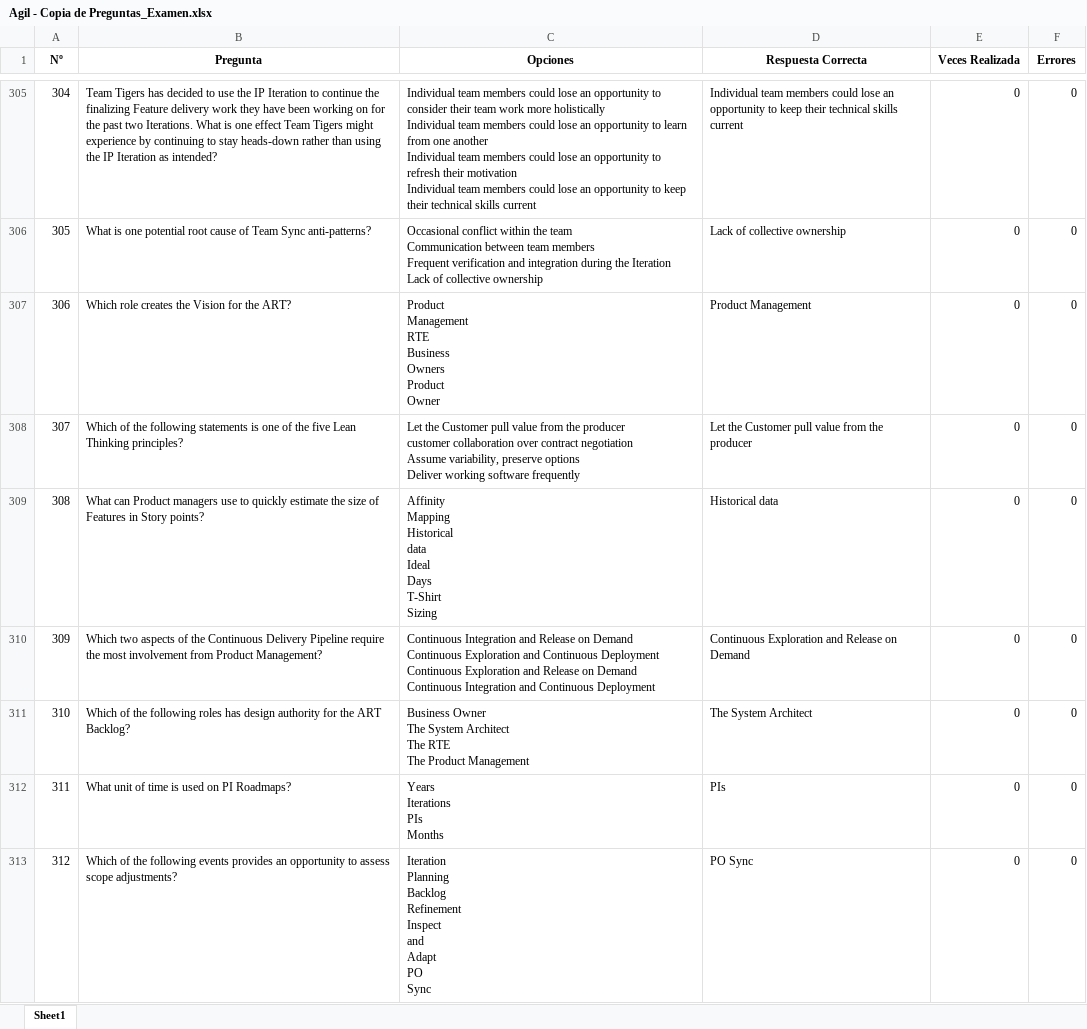
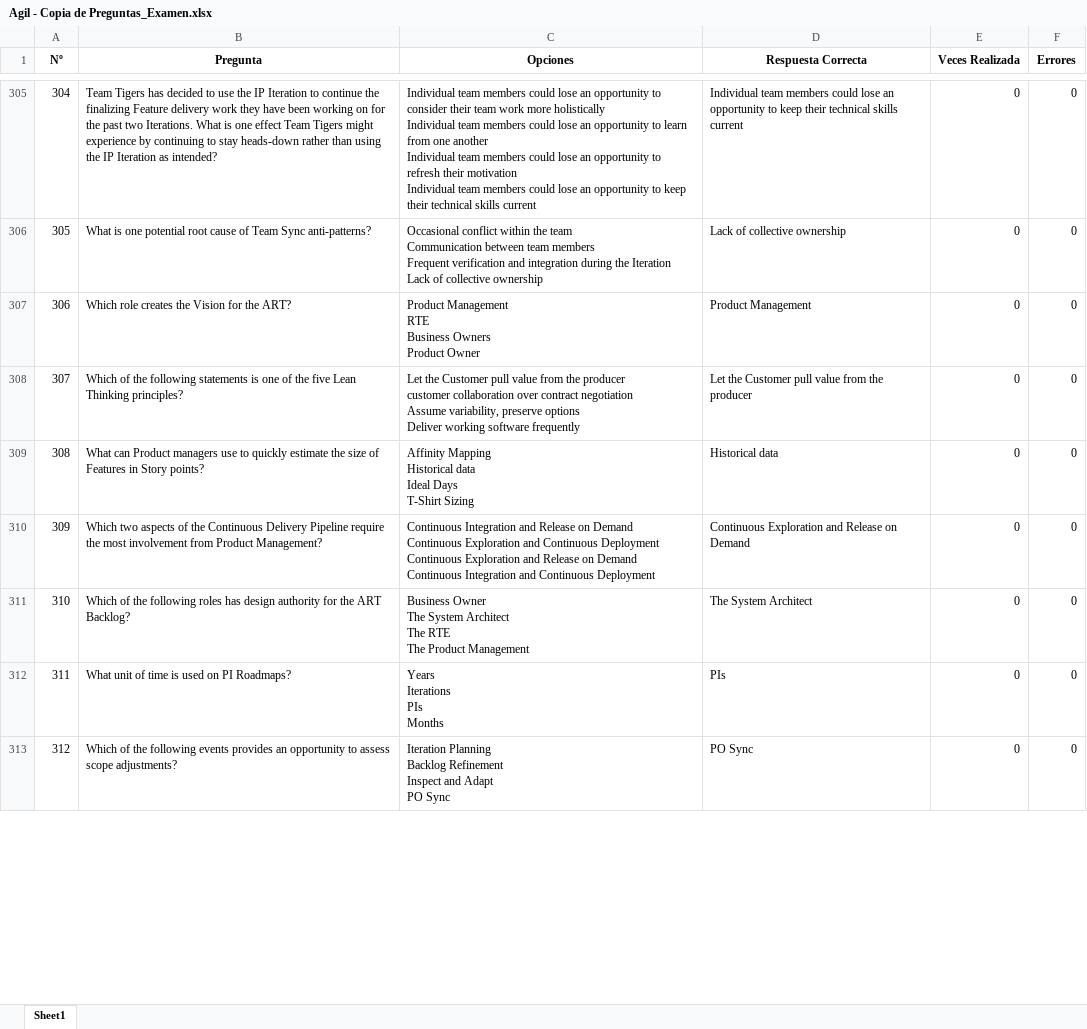
Before and after one commit to Jormart/safe-trainer, an Excel workbook: Agil - Copia de Preguntas_Examen.xlsx, sheet Sheet1, drawn as a sheet; only a part is shown, gaps mark what is left out; values as stored, in another font and other column widths than the file's, no borders; ↵ is a line break in a cell; the diff covers the shown part only; the diff names each change by its address in the sheet, - before the commit and + after, or states it on an @@ line.

Commit message:
Fichero de Preguntas - Corrección

```diff
--- a/Agil - Copia de Preguntas_Examen.xlsx (sheet Sheet1)
+++ b/Agil - Copia de Preguntas_Examen.xlsx (sheet Sheet1)
-C307 (Opciones): …Product ↵ Owner
+C307 (Opciones): …Product Owner
-C309 (Opciones): …T-Shirt ↵ Sizing
+C309 (Opciones): …T-Shirt Sizing
-C313 (Opciones): …PO ↵ Sync
+C313 (Opciones): …PO Sync
```
Also changed, not shown: 20 added rows and 81 edited cells elsewhere in this sheet, 1 other file.
